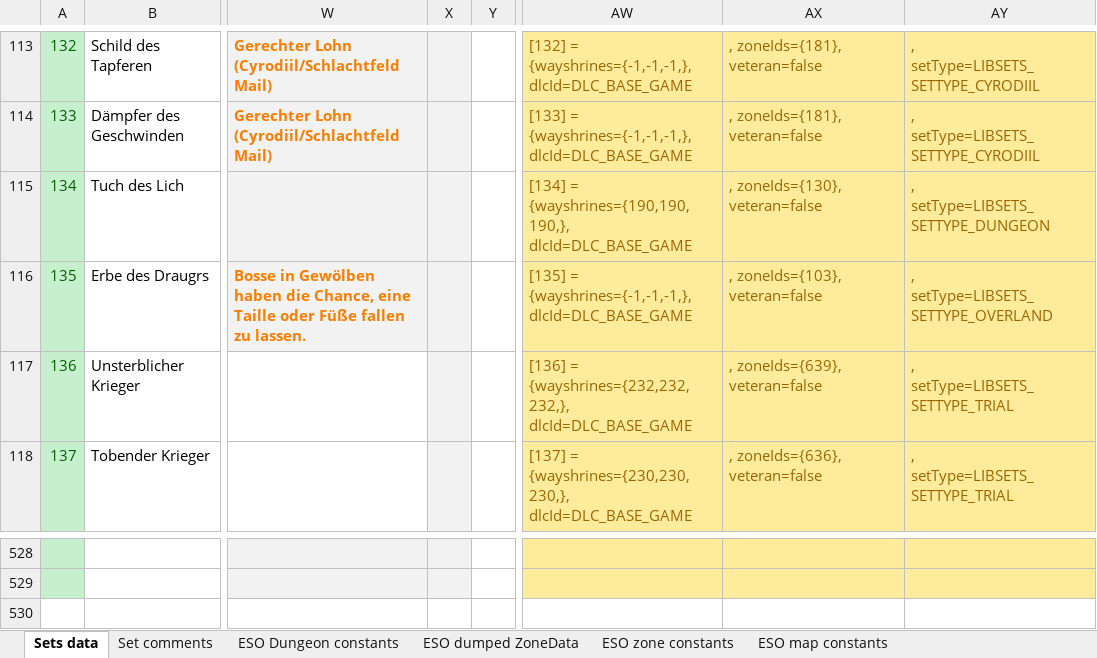
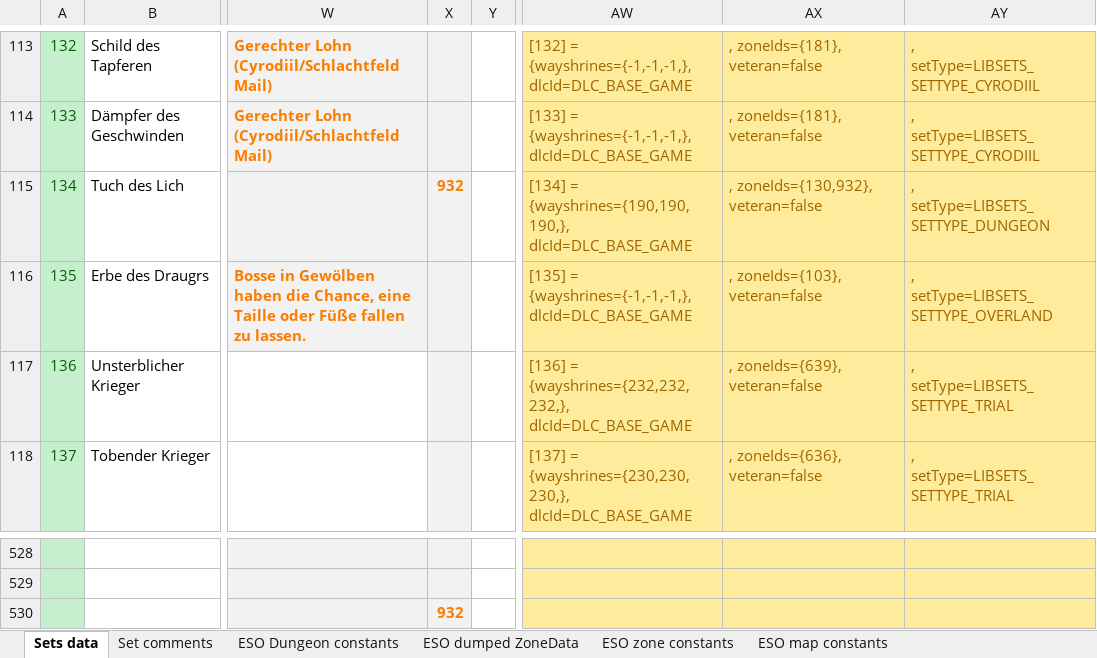
Before and after one commit to Baertram/LibSets, an Excel workbook: LibSets/LibSets_SetData.xlsx, sheet Sets data, drawn as a sheet; only a part is shown, gaps mark what is left out; values as stored, in another font and other column widths than the file's, no borders; rows hold the shown columns only; the diff covers the shown part only; the diff names each change by its address in the sheet, - before the commit and + after, or states it on an @@ line.

Commit message:
-Fixed Dungeon I and II zoneIds: Added zoneIds of dungeons II. Thanks to remosito for the updated data!

```diff
--- a/LibSets/LibSets_SetData.xlsx (sheet Sets data)
+++ b/LibSets/LibSets_SetData.xlsx (sheet Sets data)
-X115: (empty)
+X115: 932
-AX115: , zoneIds={130}, veteran=false
+AX115: , zoneIds={130,932}, veteran=false
+row 530:  |  |  | 932
```
Also changed, not shown: 44 edited cells elsewhere in this sheet, 1 other file.
